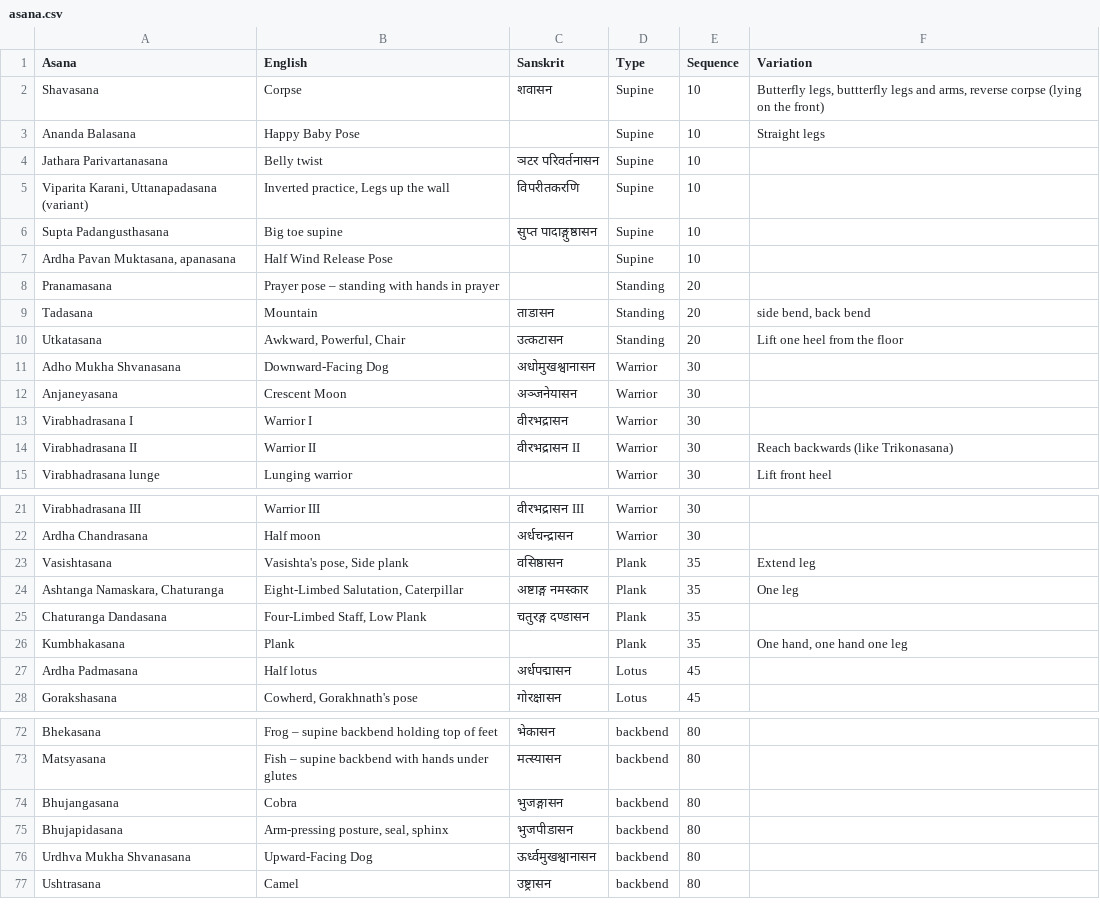
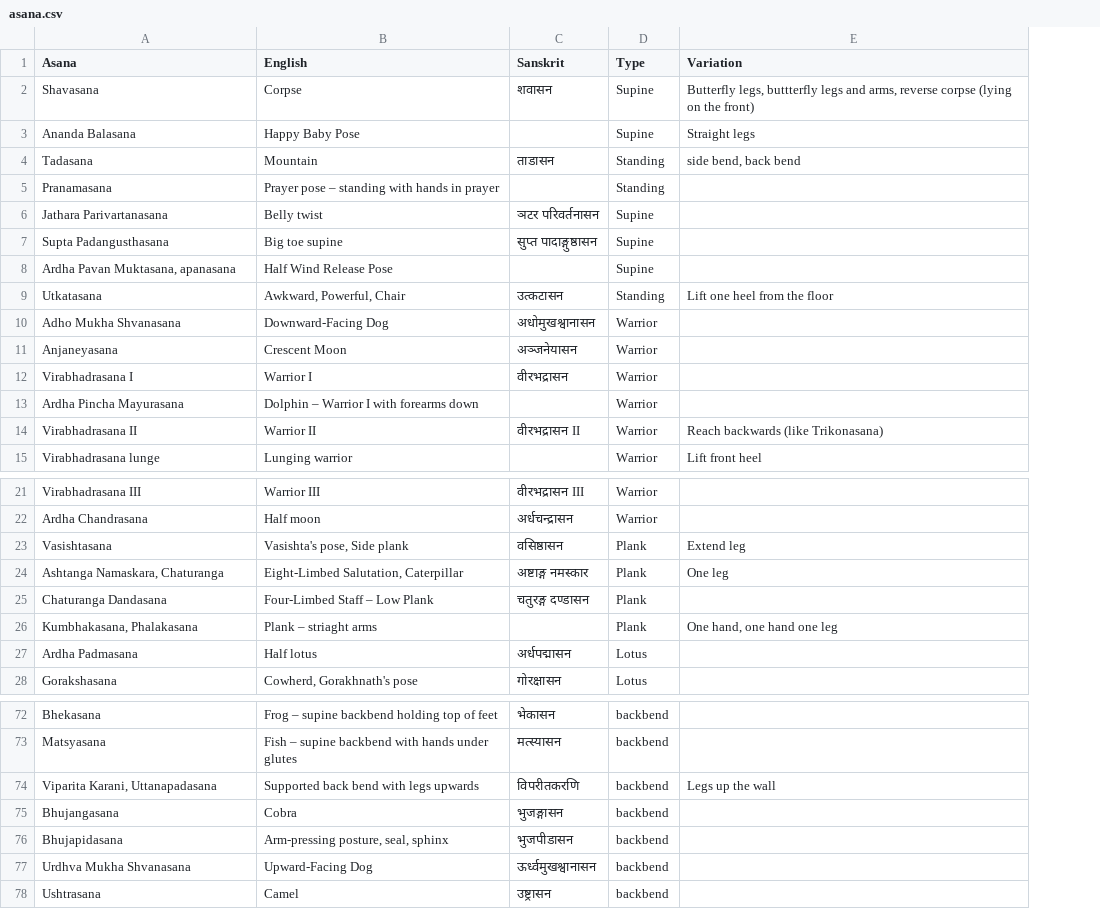
Before and after one commit to deanturpin/yogr, a CSV file: asana.csv, drawn as a sheet; only a part is shown, gaps mark what is left out; removed rows and columns are numbered as before the commit, all else as after; the diff names each change by its address in the sheet, - before the commit and + after, or states it on an @@ line.

Commit message:
Remove sequence column

```diff
--- a/asana.csv
+++ b/asana.csv
-column E (Sequence), rows 2-4: all 10; rows 6-7: 10 | 10; rows 10-15: 20 | 30 | 30 | 30 | 30 | 30; rows 21-28: 30 | 30 | 35 | 35 | 35 | 35 | 45 | 45; rows 72-77: all 80
@@ row 9 moved to row 4: Tadasana @@
@@ row 8 moved to row 5: Pranamasana @@
-row 5: Viparita Karani, Uttanapadasana (variant) | Inverted practice, Legs up the wall | विपरीतकरणि | Supine | 10
+row 13: Ardha Pincha Mayurasana | Dolphin – Warrior I with forearms down |  | Warrior
-B25 (English): Four-Limbed Staff, Low Plank
+B25 (English): Four-Limbed Staff – Low Plank
-A26 (Asana): Kumbhakasana
+A26 (Asana): Kumbhakasana, Phalakasana
-B26 (English): Plank
+B26 (English): Plank – striaght arms
+row 74: Viparita Karani, Uttanapadasana | Supported back bend with legs upwards | विपरीतकरणि | backbend | Legs up the wall
```
